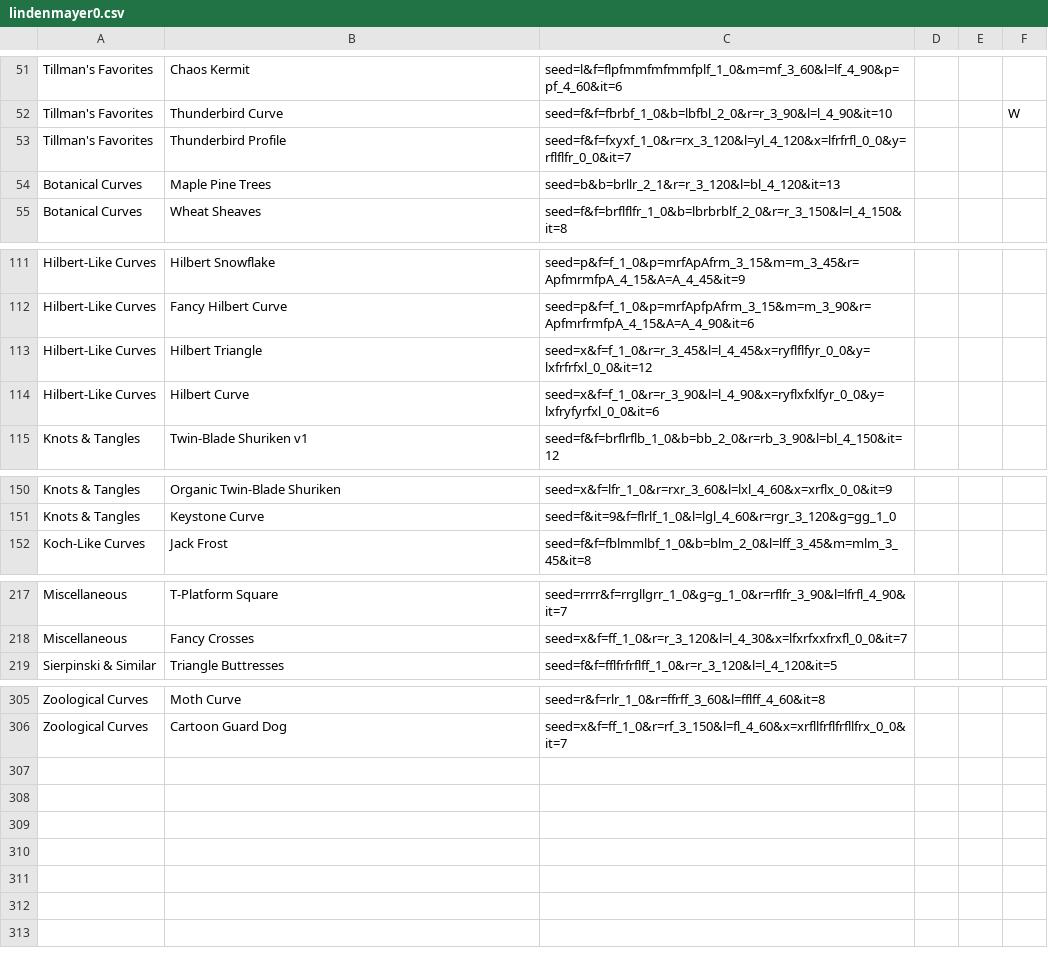
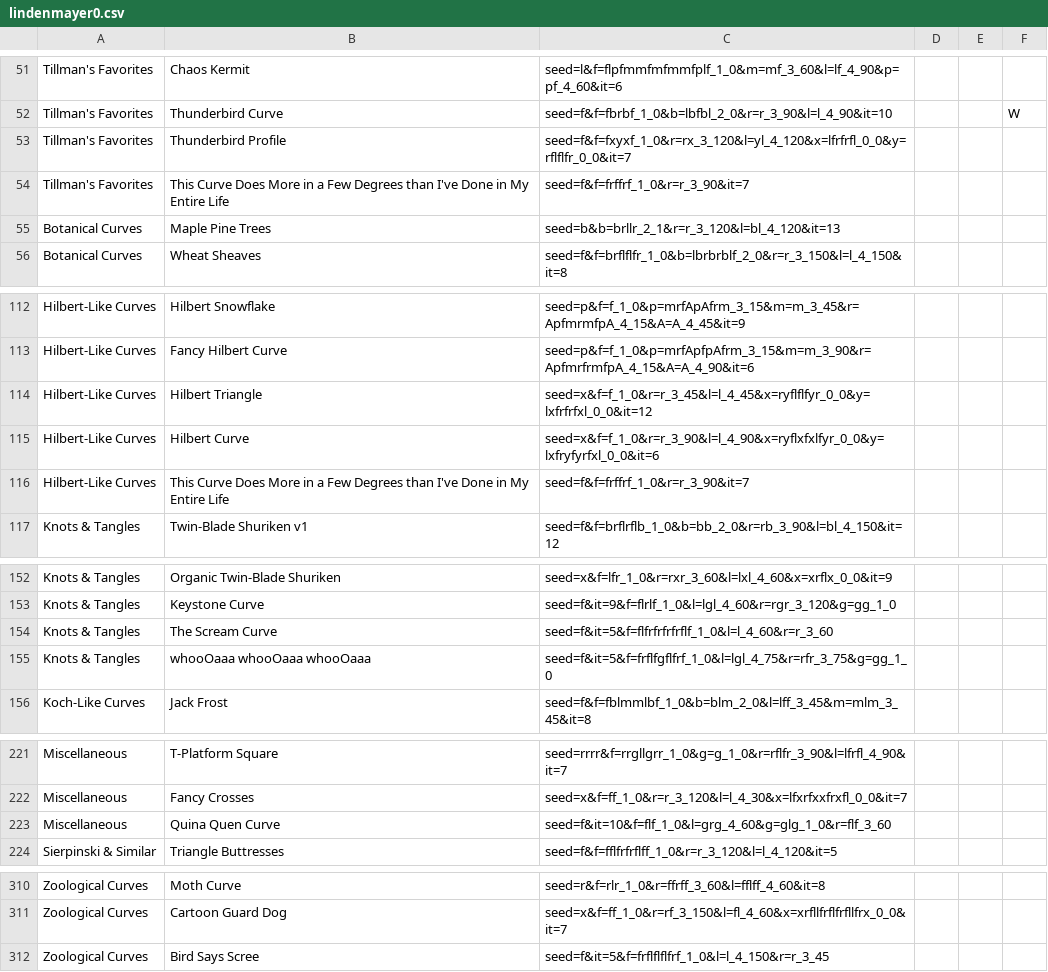
Before and after one commit to micahtillman/fractal, a CSV file: presets/lindenmayer0.csv, drawn as a sheet; only a part is shown, gaps mark what is left out.

Commit message:
Add a few new fractals to presets

```diff
--- a/presets/lindenmayer0.csv
+++ b/presets/lindenmayer0.csv
@@ -53,2 +53,3 @@ Tillman's Favorites,Thunderbird Curve,seed=f&f=fbrbf_1_0&b=lbfbl_2_0&r=r_3_90&l=
 Tillman's Favorites,Thunderbird Profile,seed=f&f=fxyxf_1_0&r=rx_3_120&l=yl_4_120&x=lfrfrfl_0_0&y=rflflfr_0_0&it=7,,,
+Tillman's Favorites,This Curve Does More in a Few Degrees than I've Done in My Entire Life,seed=f&f=frffrf_1_0&r=r_3_90&it=7,,,
 Botanical Curves,Maple Pine Trees,seed=b&b=brllr_2_1&r=r_3_120&l=bl_4_120&it=13,,,
@@ -114,2 +115,3 @@ Hilbert-Like Curves,Hilbert Triangle,seed=x&f=f_1_0&r=r_3_45&l=l_4_45&x=ryflflfy
 Hilbert-Like Curves,Hilbert Curve,seed=x&f=f_1_0&r=r_3_90&l=l_4_90&x=ryflxfxlfyr_0_0&y=lxfryfyrfxl_0_0&it=6,,,
+Hilbert-Like Curves,This Curve Does More in a Few Degrees than I've Done in My Entire Life,seed=f&f=frffrf_1_0&r=r_3_90&it=7,,,
 Knots & Tangles,Twin-Blade Shuriken v1,seed=f&f=brflrflb_1_0&b=bb_2_0&r=rb_3_90&l=bl_4_150&it=12,,,
@@ -151,2 +153,4 @@ Knots & Tangles,Organic Twin-Blade Shuriken,seed=x&f=lfr_1_0&r=rxr_3_60&l=lxl_4_
 Knots & Tangles,Keystone Curve,seed=f&it=9&f=flrlf_1_0&l=lgl_4_60&r=rgr_3_120&g=gg_1_0,,,
+Knots & Tangles,The Scream Curve,seed=f&it=5&f=flfrfrfrfrflf_1_0&l=l_4_60&r=r_3_60,,,
+Knots & Tangles,whooOaaa whooOaaa whooOaaa,seed=f&it=5&f=frflfgflfrf_1_0&l=lgl_4_75&r=rfr_3_75&g=gg_1_0,,,
 Koch-Like Curves,Jack Frost,seed=f&f=fblmmlbf_1_0&b=blm_2_0&l=lff_3_45&m=mlm_3_45&it=8,,,
@@ -218,2 +222,3 @@ Miscellaneous,T-Platform Square,seed=rrrr&f=rrgllgrr_1_0&g=g_1_0&r=rflfr_3_90&l=
 Miscellaneous,Fancy Crosses,seed=x&f=ff_1_0&r=r_3_120&l=l_4_30&x=lfxrfxxfrxfl_0_0&it=7,,,
+Miscellaneous,Quina Quen Curve,seed=f&it=10&f=flf_1_0&l=grg_4_60&g=glg_1_0&r=flf_3_60,,,
 Sierpinski & Similar,Triangle Buttresses,seed=f&f=fflfrfrflff_1_0&r=r_3_120&l=l_4_120&it=5,,,
@@ -306 +311,2 @@ Zoological Curves,Moth Curve,seed=r&f=rlr_1_0&r=ffrff_3_60&l=fflff_4_60&it=8,,,
 Zoological Curves,Cartoon Guard Dog,seed=x&f=ff_1_0&r=rf_3_150&l=fl_4_60&x=xrfllfrflfrfllfrx_0_0&it=7,,,
+Zoological Curves,Bird Says Scree,seed=f&it=5&f=frflflflfrf_1_0&l=l_4_150&r=r_3_45,,,
```
